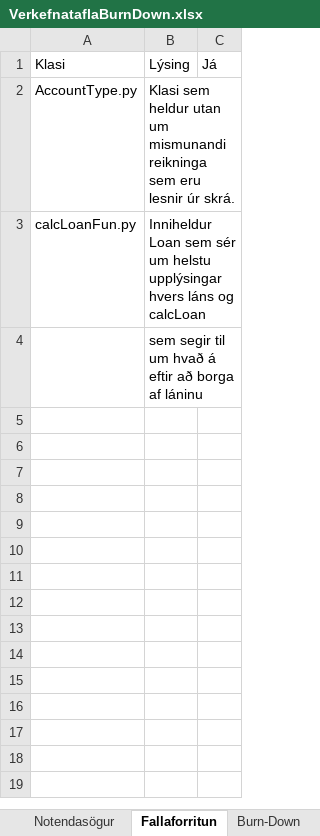
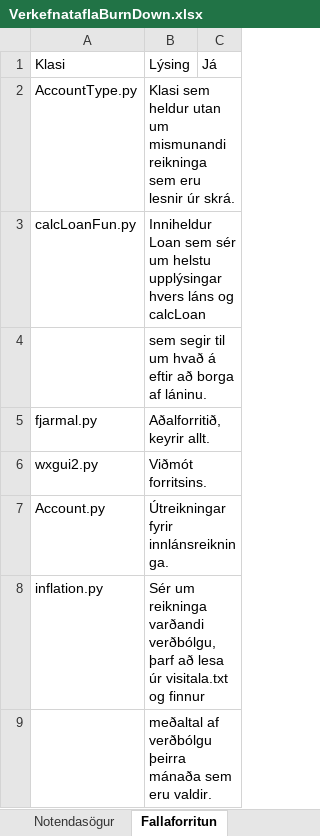
Before and after one commit to ivanbjarni/project-anneal-pony, an Excel workbook: VerkefnataflaBurnDown.xlsx, sheet Fallaforritun, drawn as a sheet; values as stored, in another font and other column widths than the file's, no borders; table styles not drawn; the diff names each change by its address in the sheet, - before the commit and + after, or states it on an @@ line.

Commit message:
Uppfært excel skjal fyrir skil

```diff
--- a/VerkefnataflaBurnDown.xlsx (sheet Fallaforritun)
+++ b/VerkefnataflaBurnDown.xlsx (sheet Fallaforritun)
-sheet tab: Burn-Down
-B4: …borga af láninu
+B4: …borga af láninu.
+row 5: fjarmal.py | Aðalforritið, keyrir allt.
+row 6: wxgui2.py | Viðmót forritsins.
+row 7: Account.py | Útreikningar fyrir innlánsreikninga.
+row 8: inflation.py | Sér um reikninga varðandi verðbólgu, þarf að lesa úr visitala.txt og finnur
+row 9:  | meðaltal af verðbólgu þeirra mánaða sem eru valdir.
```
Also changed, not shown: sheet Notendasögur, charts or pictures.
